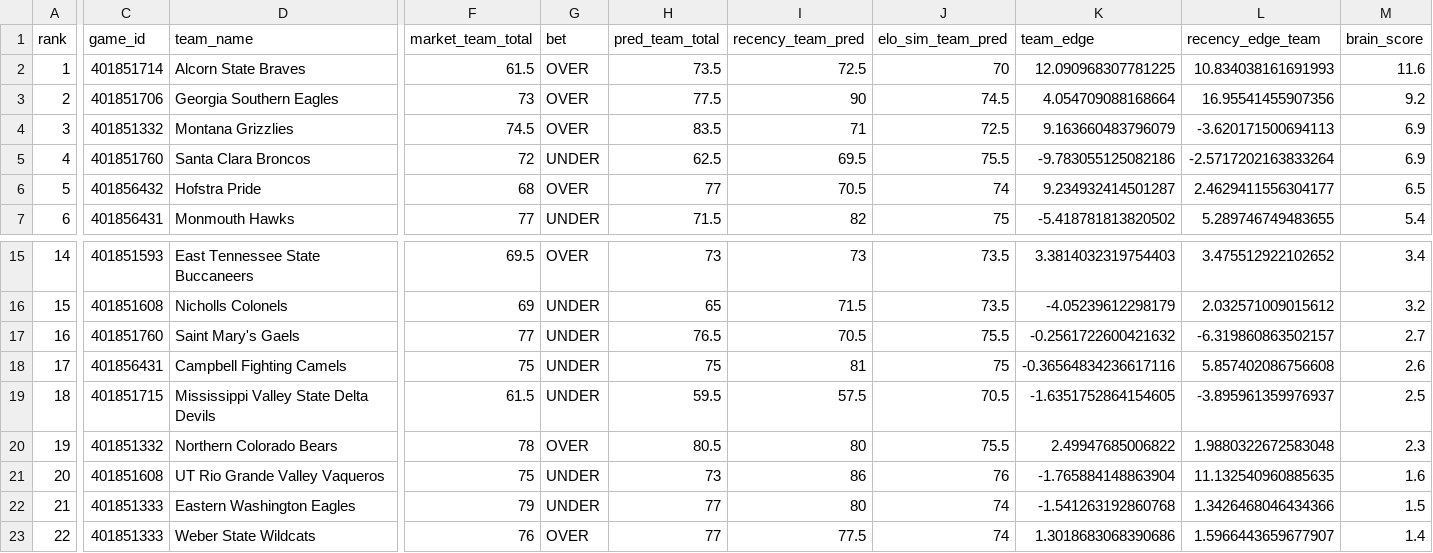
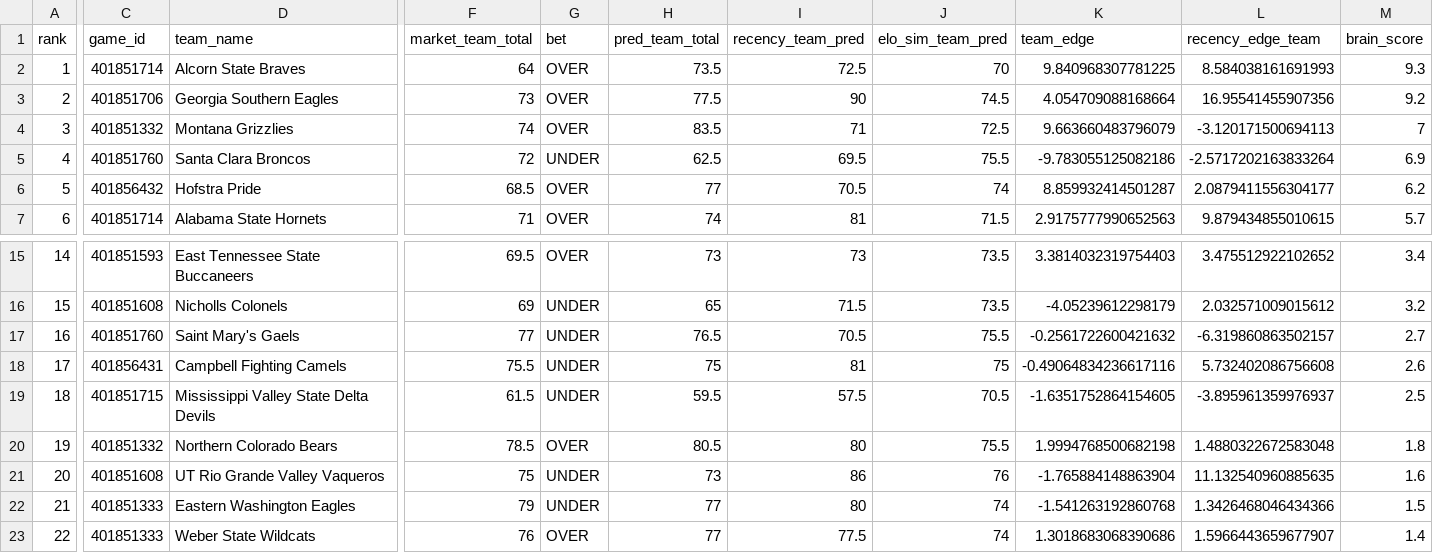
Before and after one commit to CameronBroussard6/cbb-site, a CSV file: data/brain_team_totals_2026-03-09.csv, drawn as a sheet; only a part is shown, gaps mark what is left out; the diff covers the shown part only; the diff names each change by its address in the sheet, - before the commit and + after, or states it on an @@ line.

```diff
--- a/data/brain_team_totals_2026-03-09.csv
+++ b/data/brain_team_totals_2026-03-09.csv
-F2 (market_team_total): 61.5
+F2 (market_team_total): 64
-K2 (team_edge): 12.090968307781225
+K2 (team_edge): 9.840968307781225
-L2 (recency_edge_team): 10.834038161691993
+L2 (recency_edge_team): 8.584038161691993
-M2 (brain_score): 11.6
+M2 (brain_score): 9.3
-F4 (market_team_total): 74.5
+F4 (market_team_total): 74
-K4 (team_edge): 9.163660483796079
+K4 (team_edge): 9.663660483796079
-L4 (recency_edge_team): -3.620171500694113
+L4 (recency_edge_team): -3.120171500694113
-M4 (brain_score): 6.9
+M4 (brain_score): 7
-F6 (market_team_total): 68
+F6 (market_team_total): 68.5
-K6 (team_edge): 9.234932414501287
+K6 (team_edge): 8.859932414501287
-L6 (recency_edge_team): 2.4629411556304177
+L6 (recency_edge_team): 2.0879411556304177
-M6 (brain_score): 6.5
+M6 (brain_score): 6.2
-C7 (game_id): 401856431
+C7 (game_id): 401851714
-D7 (team_name): Monmouth Hawks
+D7 (team_name): Alabama State Hornets
-F7 (market_team_total): 77
+F7 (market_team_total): 71
-G7 (bet): UNDER
+G7 (bet): OVER
-H7 (pred_team_total): 71.5
+H7 (pred_team_total): 74
-I7 (recency_team_pred): 82
+I7 (recency_team_pred): 81
-J7 (elo_sim_team_pred): 75
+J7 (elo_sim_team_pred): 71.5
-K7 (team_edge): -5.418781813820502
+K7 (team_edge): 2.9175777990652563
-L7 (recency_edge_team): 5.289746749483655
+L7 (recency_edge_team): 9.879434855010615
-M7 (brain_score): 5.4
+M7 (brain_score): 5.7
-F18 (market_team_total): 75
+F18 (market_team_total): 75.5
-K18 (team_edge): -0.36564834236617116
+K18 (team_edge): -0.49064834236617116
-L18 (recency_edge_team): 5.857402086756608
+L18 (recency_edge_team): 5.732402086756608
-F20 (market_team_total): 78
+F20 (market_team_total): 78.5
-K20 (team_edge): 2.49947685006822
+K20 (team_edge): 1.9994768500682198
-L20 (recency_edge_team): 1.9880322672583048
+L20 (recency_edge_team): 1.4880322672583048
-M20 (brain_score): 2.3
+M20 (brain_score): 1.8
```
Also changed, not shown: 1 added row, 1 removed row and 43 edited cells elsewhere in this file, data/brain_game_totals_2026-03-09.csv, data/brain_spreads_2026-03-09.csv, 4 other files.
